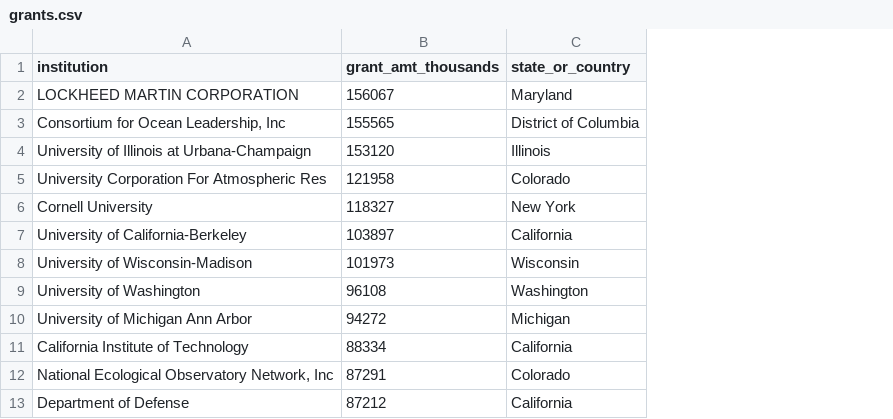
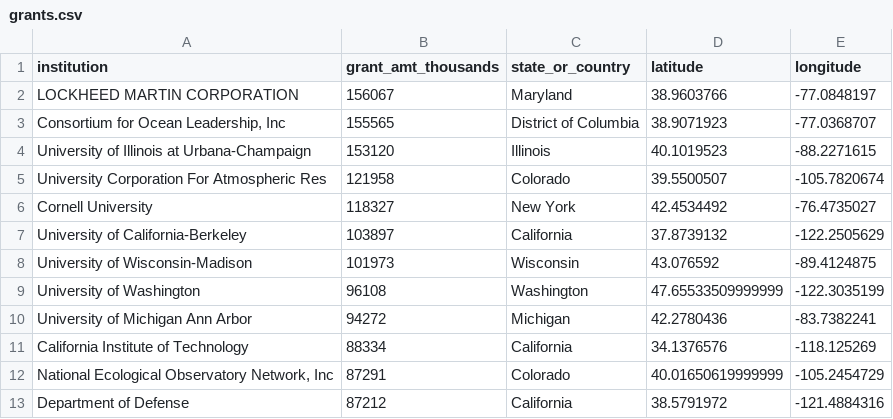
Before and after one commit to kurtis-s/nsf-award-summaries, a CSV file: data/grants.csv, drawn as a sheet; only a part is shown; the diff names each change by its address in the sheet, - before the commit and + after, or states it on an @@ line.

Commit message:
added geocodes for the institutions

```diff
--- a/data/grants.csv
+++ b/data/grants.csv
+column D (latitude), rows 2-13: 38.9603766 | 38.9071923 | 40.1019523 | 39.5500507 | 42.4534492 | 37.8739132 | 43.076592 | 47.65533509999999 | 42.2780436 | 34.1376576 | 40.01650619999999 | 38.5791972
+column E (longitude), rows 2-13: -77.0848197 | -77.0368707 | -88.2271615 | -105.7820674 | -76.4735027 | -122.2505629 | -89.4124875 | -122.3035199 | -83.7382241 | -118.125269 | -105.2454729 | -121.4884316
```
Also changed, not shown: 8 other files.
